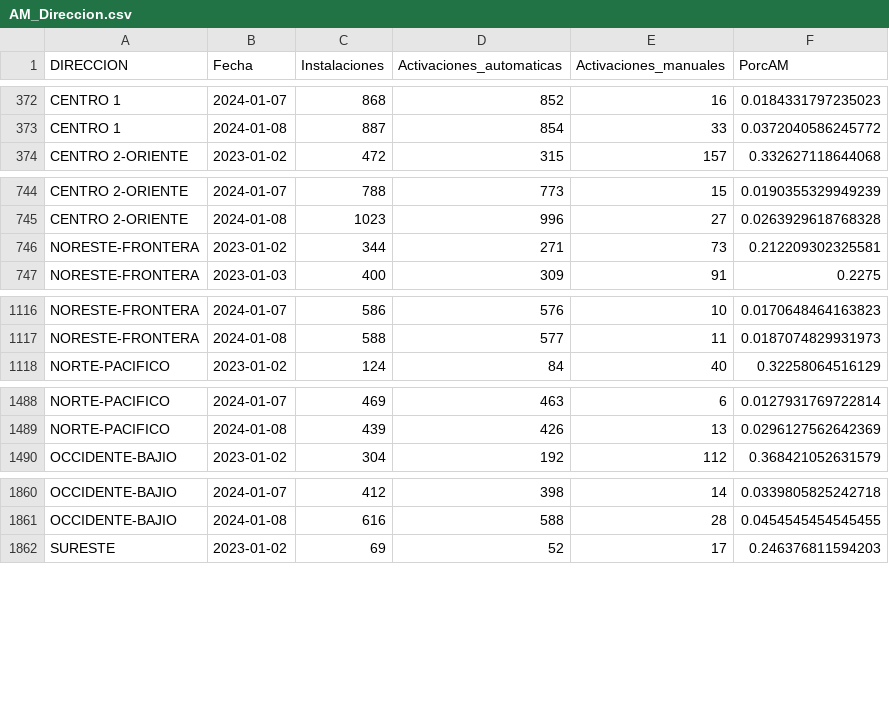
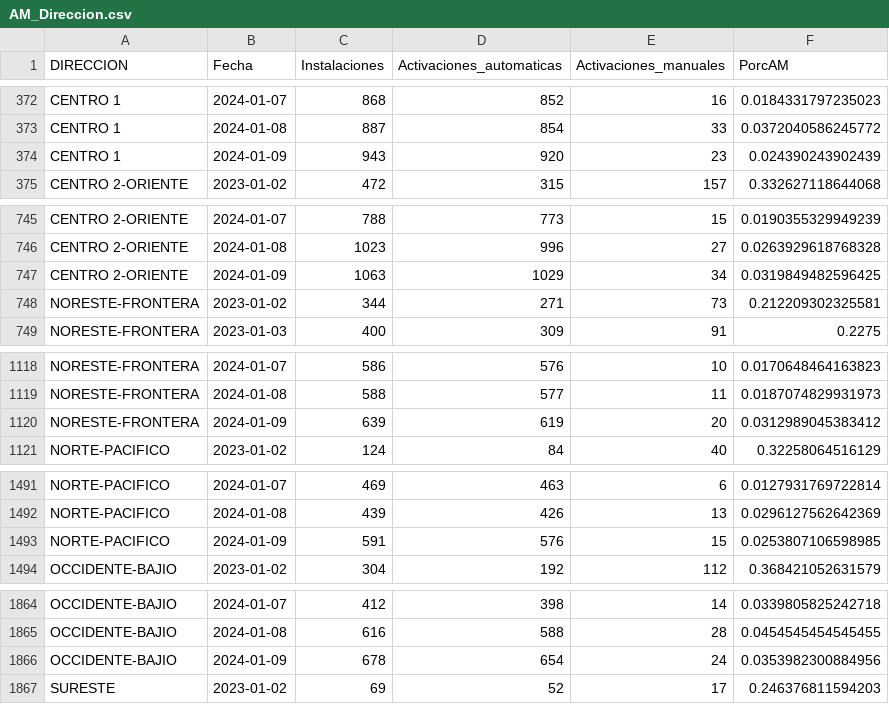
Before and after one commit to tpmineriadatos/tpmineriadatos.github.io, a CSV file: MineriaDD/fuentes/AM_Direccion.csv, drawn as a sheet; only a part is shown, gaps mark what is left out; the diff covers the shown part only; the diff names each change by its address in the sheet, - before the commit and + after, or states it on an @@ line.

```diff
--- a/MineriaDD/fuentes/AM_Direccion.csv
+++ b/MineriaDD/fuentes/AM_Direccion.csv
+row 374: CENTRO 1 | 2024-01-09 | 943 | 920 | 23 | 0.024390243902439
+row 747: CENTRO 2-ORIENTE | 2024-01-09 | 1063 | 1029 | 34 | 0.0319849482596425
+row 1120: NORESTE-FRONTERA | 2024-01-09 | 639 | 619 | 20 | 0.0312989045383412
+row 1493: NORTE-PACIFICO | 2024-01-09 | 591 | 576 | 15 | 0.0253807106598985
+row 1866: OCCIDENTE-BAJIO | 2024-01-09 | 678 | 654 | 24 | 0.0353982300884956
```
Also changed, not shown: 1 added row elsewhere in this file, MineriaDD/fuentes/AA_Direccion.csv, MineriaDD/fuentes/AA_Plaza.csv, 18 other files.
